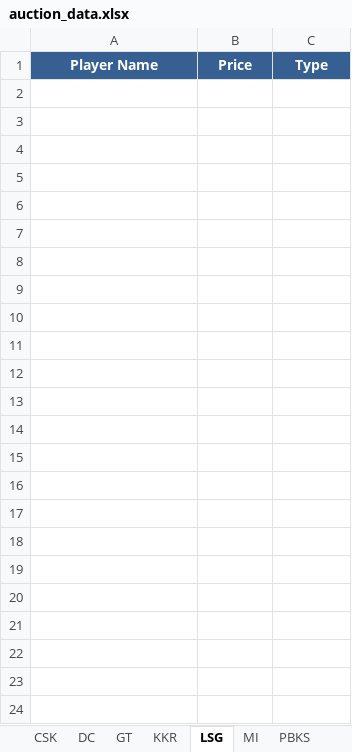
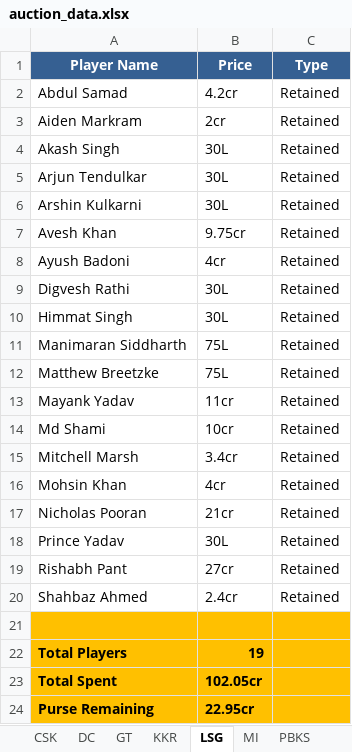
Before and after one commit to SubratDash67/iplauctionbot, an Excel workbook: auction_data.xlsx, sheet LSG, drawn as a sheet; values as stored, in another font and other column widths than the file's, no borders; the diff names each change by its address in the sheet, - before the commit and + after, or states it on an @@ line.

Commit message:
Enhance auction countdown logic and Excel initialization with retained players. Update bid timeout settings for improved auction flow and player management.

```diff
--- a/auction_data.xlsx (sheet LSG)
+++ b/auction_data.xlsx (sheet LSG)
+row 2: Abdul Samad | 4.2cr | Retained
+row 3: Aiden Markram | 2cr | Retained
+row 4: Akash Singh | 30L | Retained
+row 5: Arjun Tendulkar | 30L | Retained
+row 6: Arshin Kulkarni | 30L | Retained
+row 7: Avesh Khan | 9.75cr | Retained
+row 8: Ayush Badoni | 4cr | Retained
+row 9: Digvesh Rathi | 30L | Retained
+row 10: Himmat Singh | 30L | Retained
+row 11: Manimaran Siddharth | 75L | Retained
+row 12: Matthew Breetzke | 75L | Retained
+row 13: Mayank Yadav | 11cr | Retained
+row 14: Md Shami | 10cr | Retained
+row 15: Mitchell Marsh | 3.4cr | Retained
+row 16: Mohsin Khan | 4cr | Retained
+row 17: Nicholas Pooran | 21cr | Retained
+row 18: Prince Yadav | 30L | Retained
+row 19: Rishabh Pant | 27cr | Retained
+row 20: Shahbaz Ahmed | 2.4cr | Retained
+row 21: (empty)
+row 22: Total Players | 19
+row 23: Total Spent | 102.05cr
+row 24: Purse Remaining | 22.95cr
```
Also changed, not shown: sheet PBKS, sheet MI, sheet GT, sheet DC, sheet RCB, sheet CSK, 4 more sheets, 5 other files.
